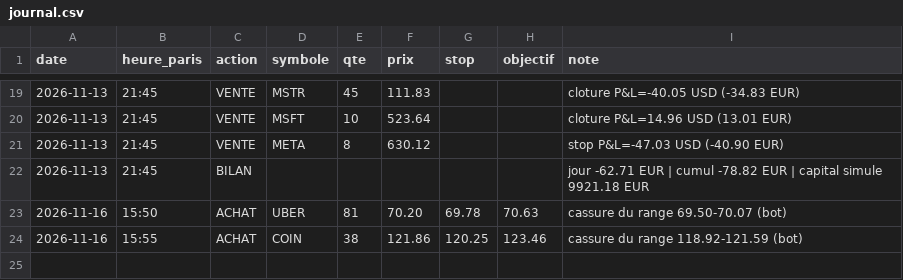
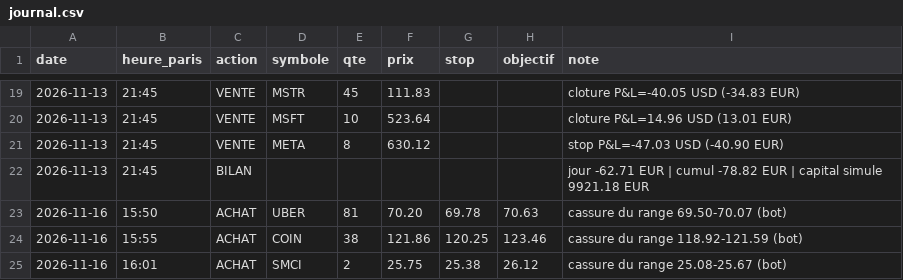
Before and after one commit to lucaskaizer37-hash/trading-sim, a CSV file: journal.csv, drawn as a sheet; only a part is shown, gaps mark what is left out; the diff names each change by its address in the sheet, - before the commit and + after, or states it on an @@ line.

Commit message:
journal 2026-11-16 15:01

```diff
--- a/journal.csv
+++ b/journal.csv
+row 25: 2026-11-16 | 16:01 | ACHAT | SMCI | 2 | 25.75 | 25.38 | 26.12 | cassure du range 25.08-25.67 (bot)
```
Also changed, not shown: 1 other file.
